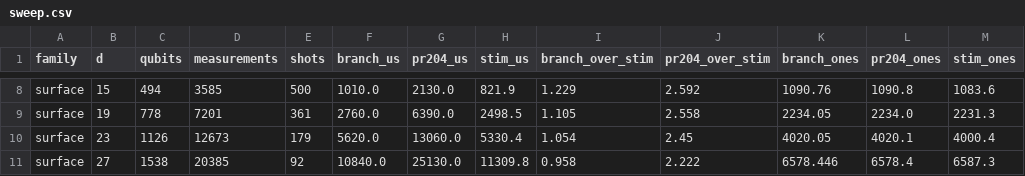
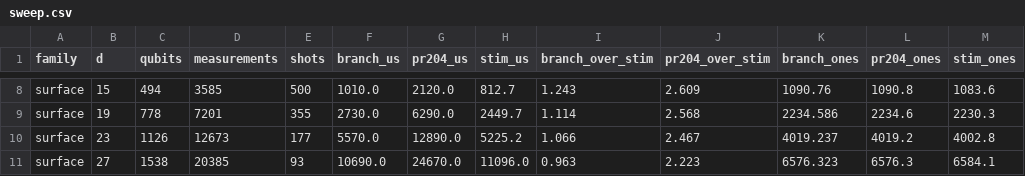
Before and after one commit to QuEraComputing/ppvm, a CSV file: bench/stim-compare/sweep.csv, drawn as a sheet; only a part is shown, gaps mark what is left out; the diff covers the shown part only; the diff names each change by its address in the sheet, - before the commit and + after, or states it on an @@ line.

```diff
--- a/bench/stim-compare/sweep.csv
+++ b/bench/stim-compare/sweep.csv
-G8 (pr204_us): 2130.0
+G8 (pr204_us): 2120.0
-H8 (stim_us): 821.9
+H8 (stim_us): 812.7
-I8 (branch_over_stim): 1.229
+I8 (branch_over_stim): 1.243
-J8 (pr204_over_stim): 2.592
+J8 (pr204_over_stim): 2.609
-E9 (shots): 361
+E9 (shots): 355
-F9 (branch_us): 2760.0
+F9 (branch_us): 2730.0
-G9 (pr204_us): 6390.0
+G9 (pr204_us): 6290.0
-H9 (stim_us): 2498.5
+H9 (stim_us): 2449.7
-I9 (branch_over_stim): 1.105
+I9 (branch_over_stim): 1.114
-J9 (pr204_over_stim): 2.558
+J9 (pr204_over_stim): 2.568
-K9 (branch_ones): 2234.05
+K9 (branch_ones): 2234.586
-L9 (pr204_ones): 2234.0
+L9 (pr204_ones): 2234.6
-M9 (stim_ones): 2231.3
+M9 (stim_ones): 2230.3
-E10 (shots): 179
+E10 (shots): 177
-F10 (branch_us): 5620.0
+F10 (branch_us): 5570.0
-G10 (pr204_us): 13060.0
+G10 (pr204_us): 12890.0
-H10 (stim_us): 5330.4
+H10 (stim_us): 5225.2
-I10 (branch_over_stim): 1.054
+I10 (branch_over_stim): 1.066
-J10 (pr204_over_stim): 2.45
+J10 (pr204_over_stim): 2.467
-K10 (branch_ones): 4020.05
+K10 (branch_ones): 4019.237
-L10 (pr204_ones): 4020.1
+L10 (pr204_ones): 4019.2
-M10 (stim_ones): 4000.4
+M10 (stim_ones): 4002.8
-E11 (shots): 92
+E11 (shots): 93
-F11 (branch_us): 10840.0
+F11 (branch_us): 10690.0
-G11 (pr204_us): 25130.0
+G11 (pr204_us): 24670.0
-H11 (stim_us): 11309.8
+H11 (stim_us): 11096.0
-I11 (branch_over_stim): 0.958
+I11 (branch_over_stim): 0.963
-J11 (pr204_over_stim): 2.222
+J11 (pr204_over_stim): 2.223
-K11 (branch_ones): 6578.446
+K11 (branch_ones): 6576.323
-L11 (pr204_ones): 6578.4
+L11 (pr204_ones): 6576.3
-M11 (stim_ones): 6587.3
+M11 (stim_ones): 6584.1
```
Also changed, not shown: 138 edited cells elsewhere in this file, bench/stim-compare/attribution.csv, 4 other files.
